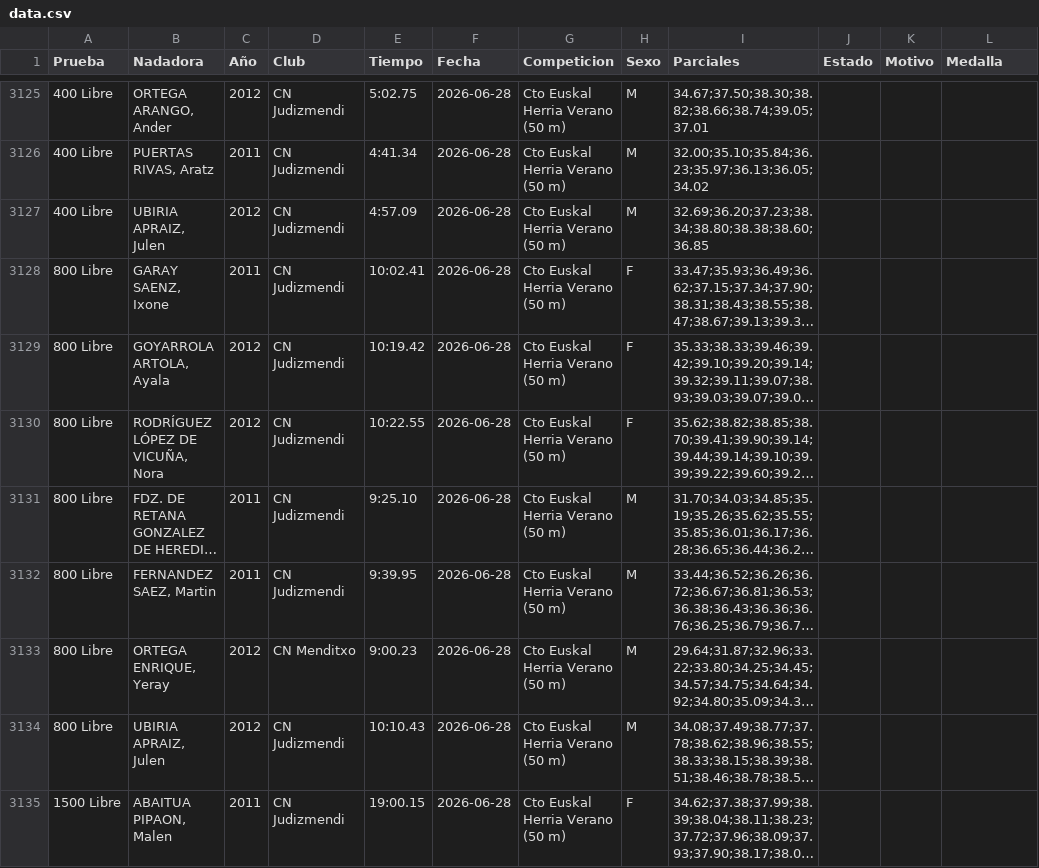
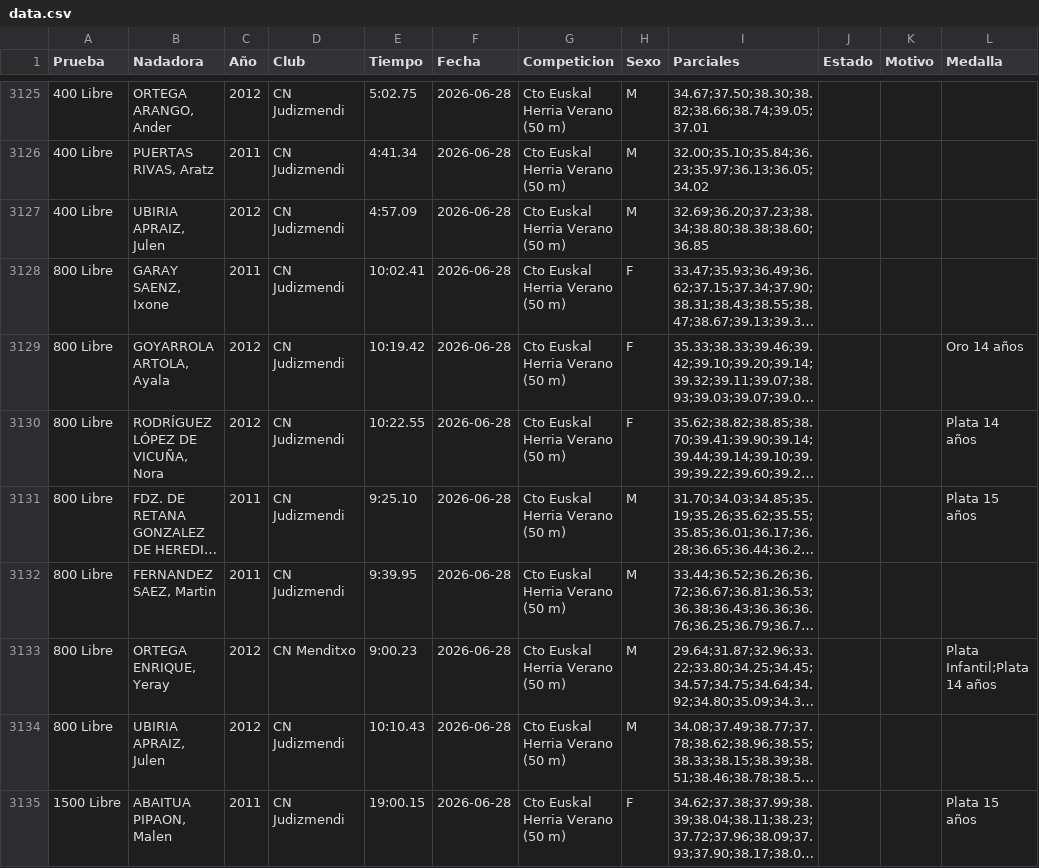
Before and after one commit to franeg-design/Ranking-alevin, a CSV file: data.csv, drawn as a sheet; only a part is shown, gaps mark what is left out; long unchanged cells end in …; the diff covers the shown part only; the diff names each change by its address in the sheet, - before the commit and + after, or states it on an @@ line.

Commit message:
Add files via upload

```diff
--- a/data.csv
+++ b/data.csv
-L3129 (Medalla): (empty)
+L3129 (Medalla): Oro 14 años
-L3130 (Medalla): (empty)
+L3130 (Medalla): Plata 14 años
-L3131 (Medalla): (empty)
+L3131 (Medalla): Plata 15 años
-L3133 (Medalla): (empty)
+L3133 (Medalla): Plata Infantil;Plata 14 años
-L3135 (Medalla): (empty)
+L3135 (Medalla): Plata 15 años
```
Also changed, not shown: 51 edited cells elsewhere in this file.
